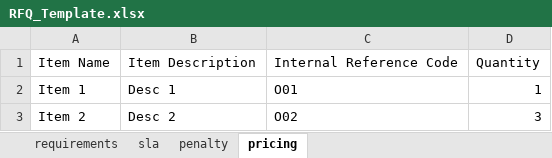
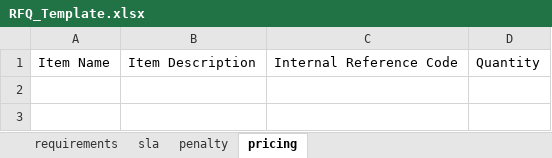
Before and after one commit to alfeosilvestro/BudgetMetal_Admin, an Excel workbook: Com.EzTender.WebApp/wwwroot/Template/RFQ_Template.xlsx, sheet pricing, drawn as a sheet; values as stored, in another font and other column widths than the file's, no borders; the diff names each change by its address in the sheet, - before the commit and + after, or states it on an @@ line.

```diff
--- a/Com.EzTender.WebApp/wwwroot/Template/RFQ_Template.xlsx (sheet pricing)
+++ b/Com.EzTender.WebApp/wwwroot/Template/RFQ_Template.xlsx (sheet pricing)
-row 2: Item 1 | Desc 1 | O01 | 1
-row 3: Item 2 | Desc 2 | O02 | 3
```
Also changed, not shown: sheet sla, sheet requirements, sheet penalty.
